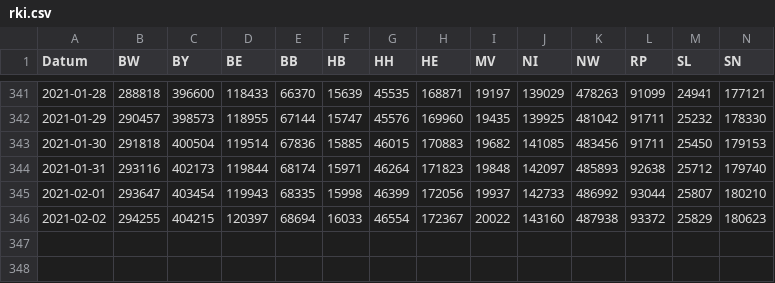
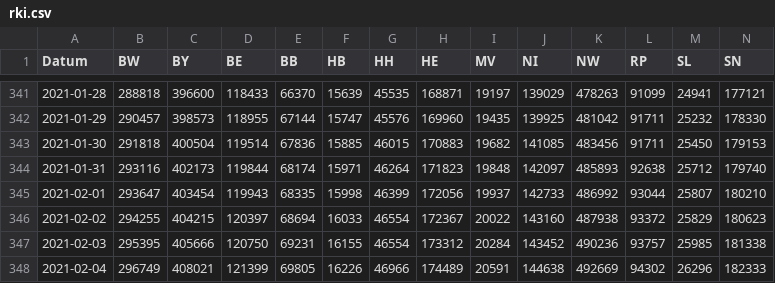
Before and after one commit to j-fu/coronaplot, a CSV file: code/rki.csv, drawn as a sheet; only a part is shown, gaps mark what is left out; rows hold the shown columns only; the diff names each change by its address in the sheet, - before the commit and + after, or states it on an @@ line.

Commit message:
data update

```diff
--- a/code/rki.csv
+++ b/code/rki.csv
+row 347: 2021-02-03 | 295395 | 405666 | 120750 | 69231 | 16155 | 46554 | 173312 | 20284 | 143452 | 490236 | 93757 | 25985 | 181338
+row 348: 2021-02-04 | 296749 | 408021 | 121399 | 69805 | 16226 | 46966 | 174489 | 20591 | 144638 | 492669 | 94302 | 26296 | 182333
```
Also changed, not shown: 14 other files.
